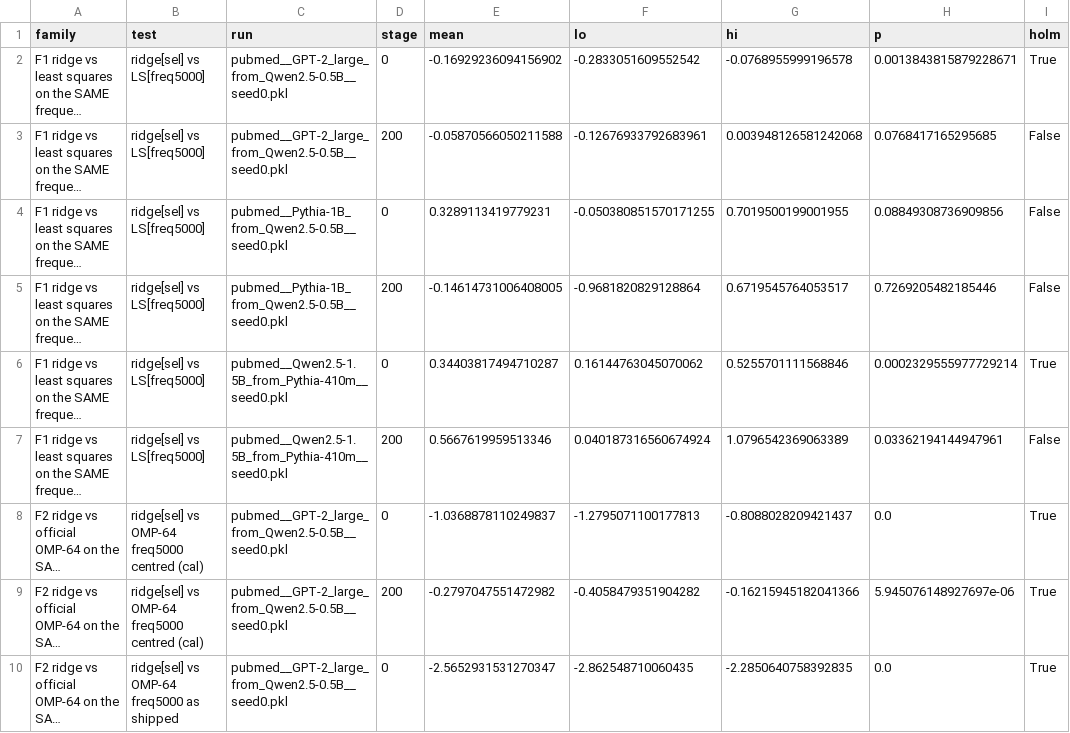
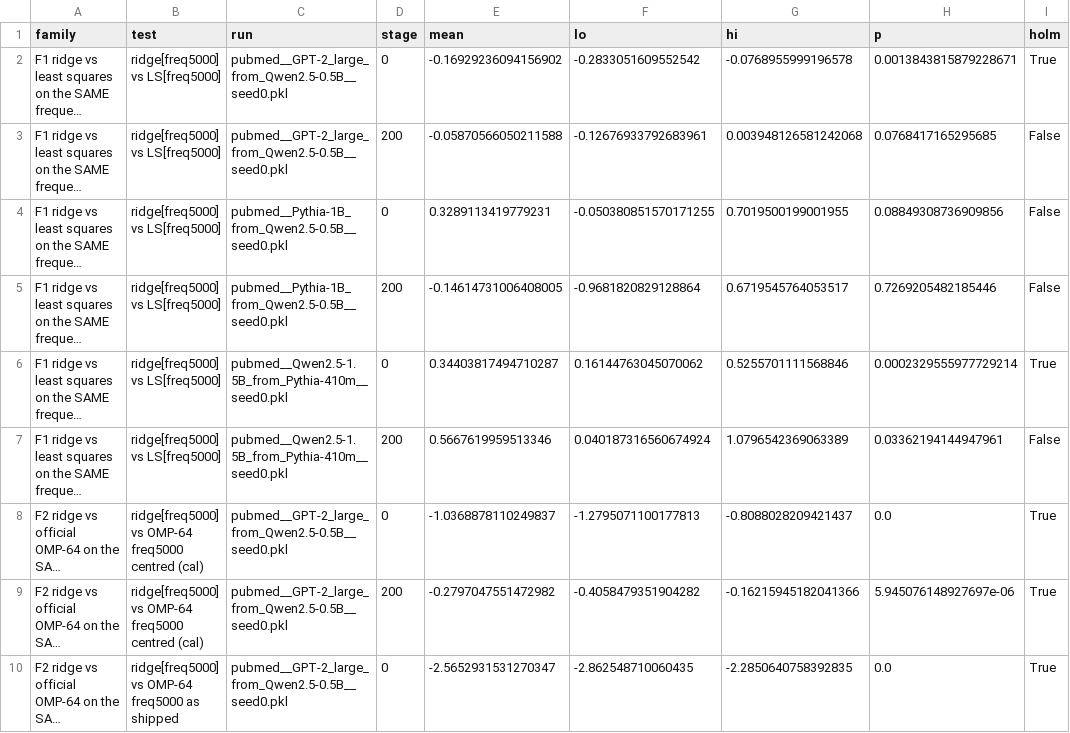
Before and after one commit to shib1989/calibrated-ridge-transplant, a CSV file: results/revision/stats/v11_scale_stats.csv, drawn as a sheet; only a part is shown; long unchanged cells end in …; the diff covers the shown part only; the diff names each change by its address in the sheet, - before the commit and + after, or states it on an @@ line.

```diff
--- a/results/revision/stats/v11_scale_stats.csv
+++ b/results/revision/stats/v11_scale_stats.csv
-B2:B7 (test): ridge[sel] vs LS[freq5000]
+B2:B7 (test): ridge[freq5000] vs LS[freq5000]
-B8:B9 (test): ridge[sel] vs OMP-64…
+B8:B9 (test): ridge[freq5000] vs OMP-64…
-B10 (test): ridge[sel] vs OMP-64 freq5000 as shipped
+B10 (test): ridge[freq5000] vs OMP-64 freq5000 as shipped
```
Also changed, not shown: 9 edited cells elsewhere in this file, results/revision/stats/v11_main_stats.csv, 4 other files.
